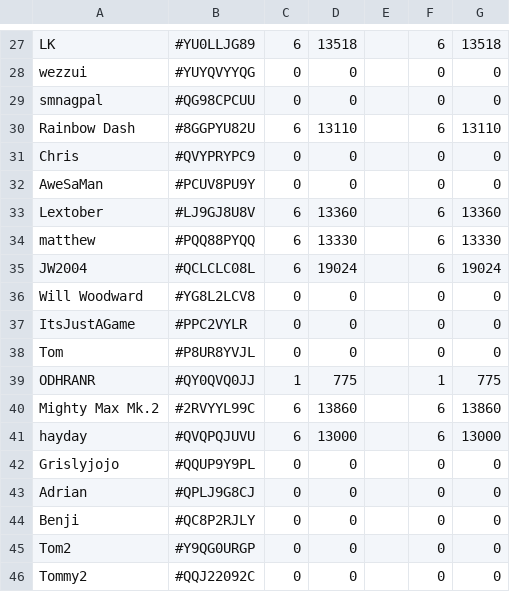
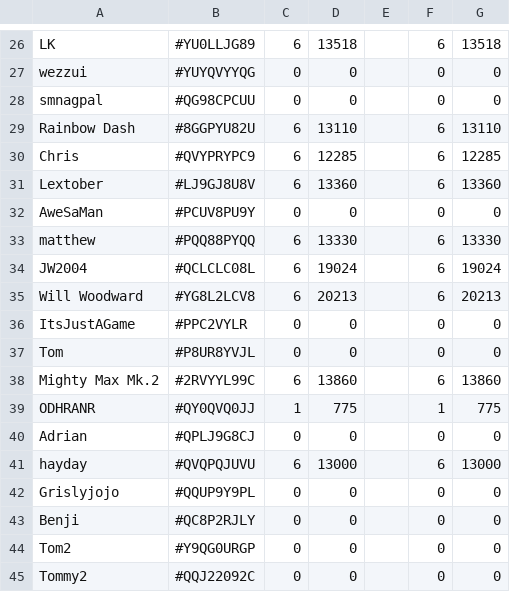
Before and after one commit to willwoodward/clash-manager, a CSV file: data/raidAttacks.csv, drawn as a sheet; only a part is shown, gaps mark what is left out; addresses are those after the commit; the diff covers the shown part only; the diff names each change by its address in the sheet, - before the commit and + after, or states it on an @@ line.

```diff
--- a/data/raidAttacks.csv
+++ b/data/raidAttacks.csv
-C30: 0
+C30: 6
-D30: 0
+D30: 12285
-F30: 0
+F30: 6
-G30: 0
+G30: 12285
@@ row 33 moved to row 31: Lextober @@
-C35: 0
+C35: 6
-D35: 0
+D35: 20213
-F35: 0
+F35: 6
-G35: 0
+G35: 20213
@@ row 40 moved to row 38: Mighty Max Mk.2 @@
@@ row 43 moved to row 40: Adrian @@
```
Also changed, not shown: 1 removed row, 5 moved rows and 8 edited cells elsewhere in this file, 5 other files.
